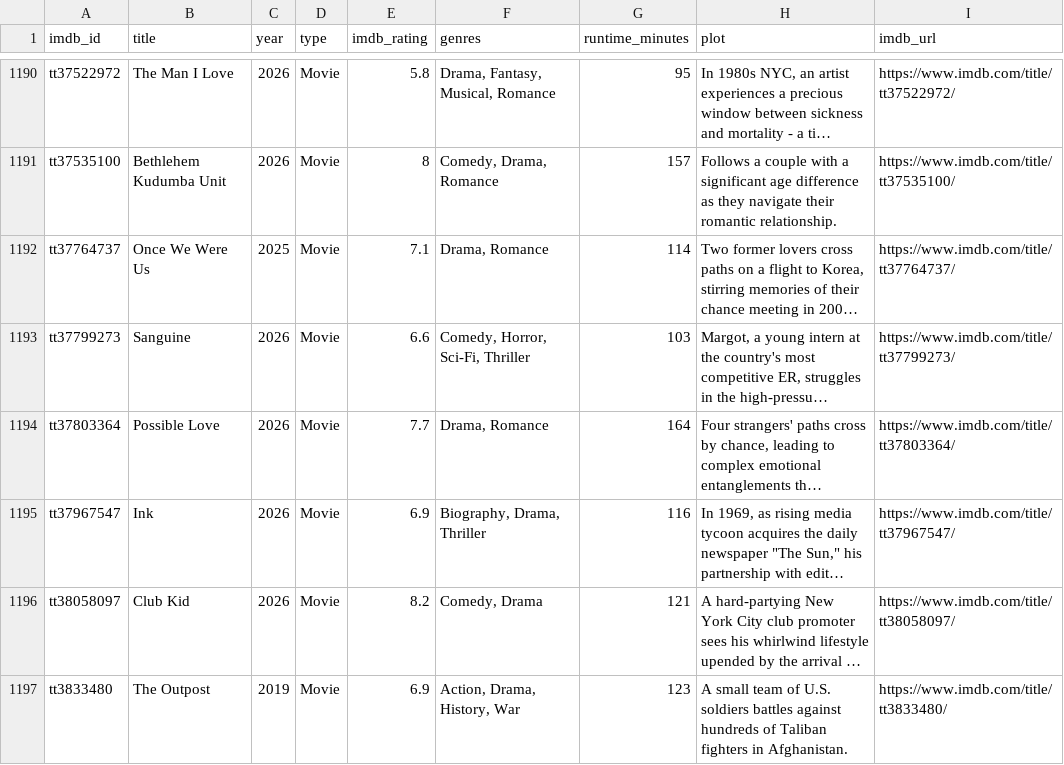
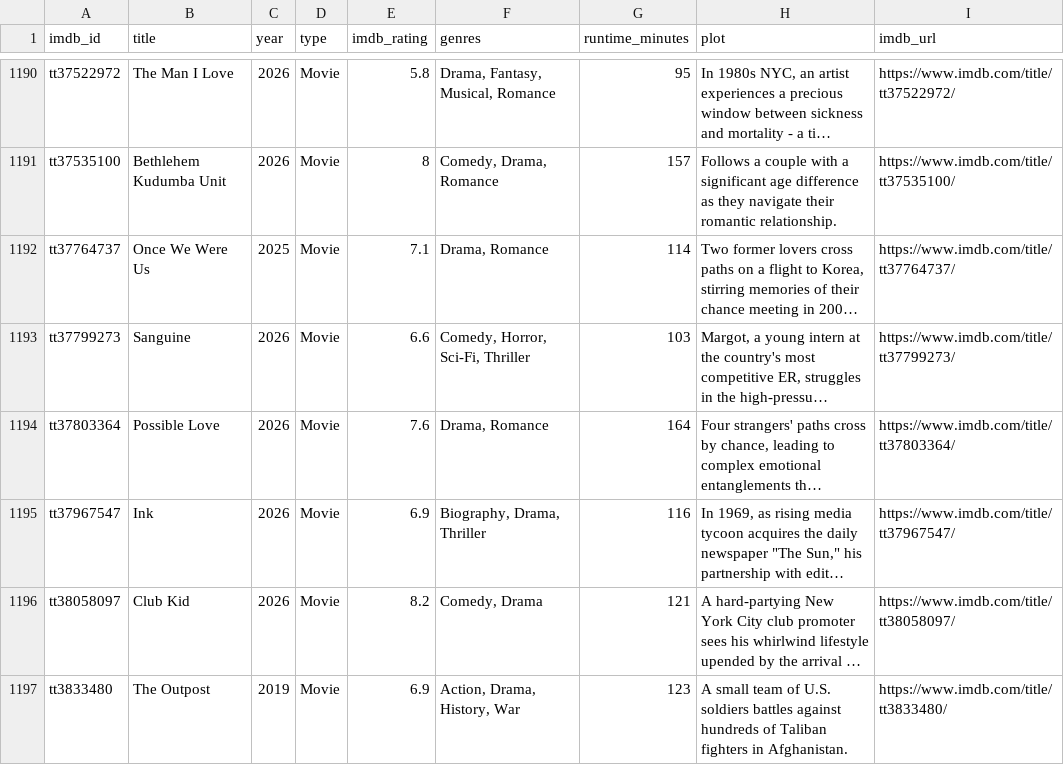
Before and after one commit to scl2020/imdb-watchlist-sync, a CSV file: movies.csv, drawn as a sheet; only a part is shown, gaps mark what is left out; long unchanged cells end in …; the diff names each change by its address in the sheet, - before the commit and + after, or states it on an @@ line.

```diff
--- a/movies.csv
+++ b/movies.csv
-E1194 (imdb_rating): 7.7
+E1194 (imdb_rating): 7.6
```
Also changed, not shown: 1 other file.
